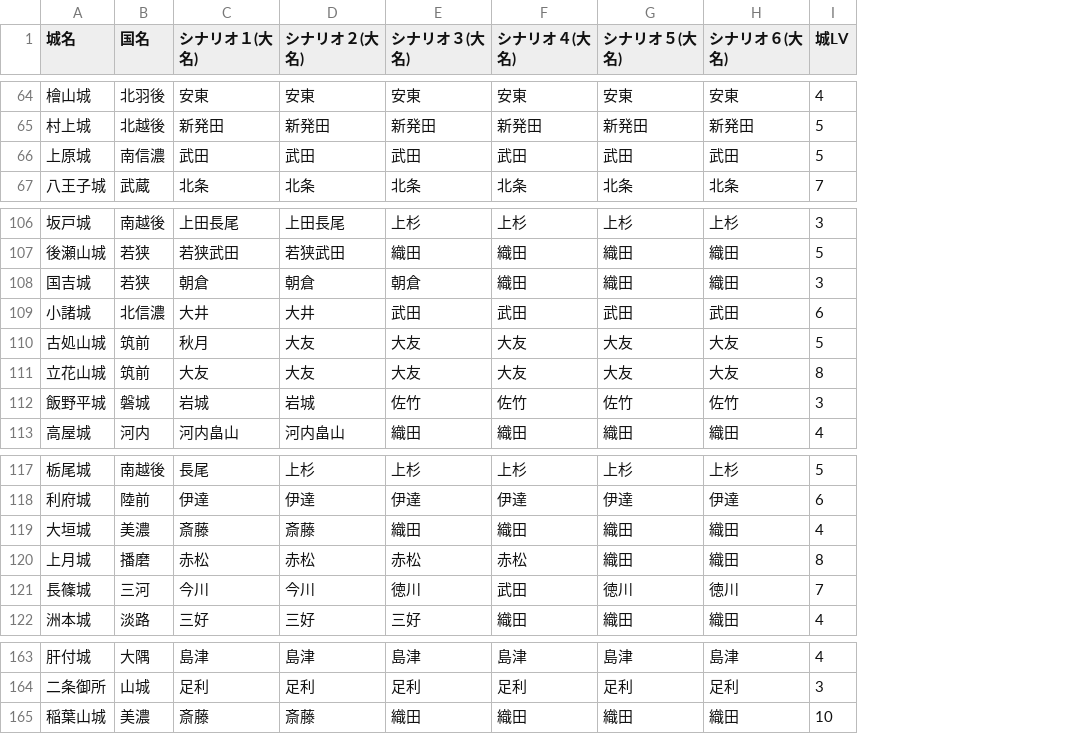
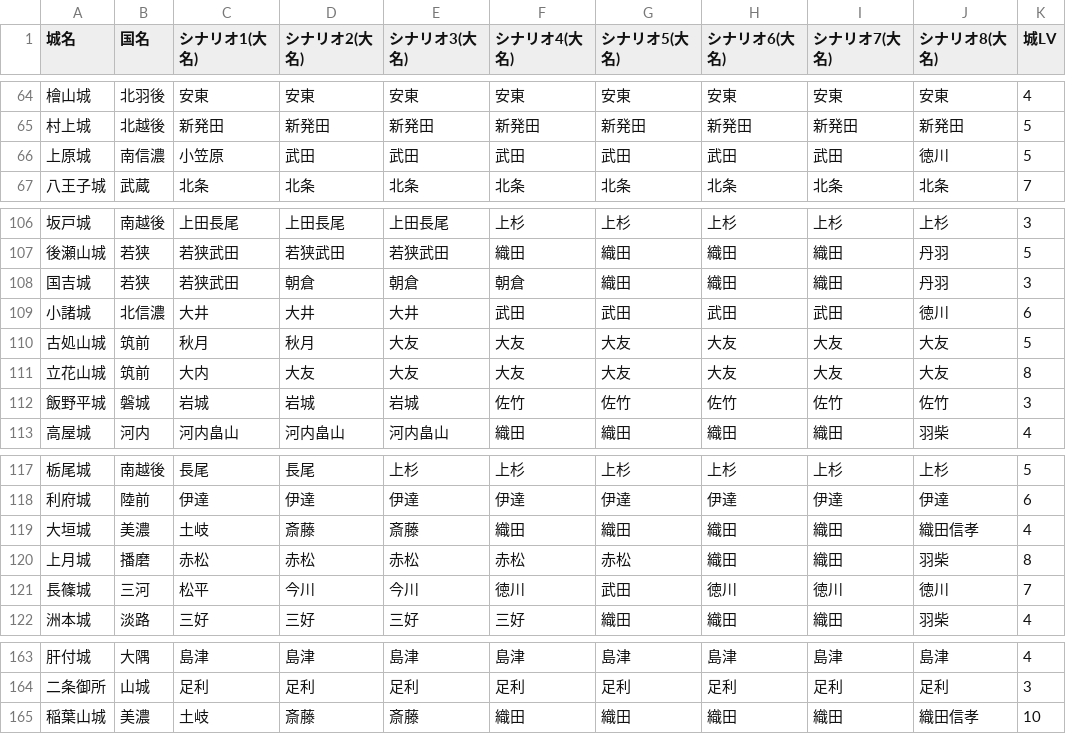
Before and after one commit to hifukasawa77-lgtm/main, a CSV file: siro_ichi.csv, drawn as a sheet; only a part is shown, gaps mark what is left out; addresses are those after the commit; the diff covers the shown part only; the diff names each change by its address in the sheet, - before the commit and + after, or states it on an @@ line.

```diff
--- a/siro_ichi.csv
+++ b/siro_ichi.csv
+column D (シナリオ2(大名)), rows 64-67: 安東 | 新発田 | 武田 | 北条; rows 106-113: 上田長尾 | 若狭武田 | 朝倉 | 大井 | 秋月 | 大友 | 岩城 | 河内畠山; rows 117-122: 長尾 | 伊達 | 斎藤 | 赤松 | 今川 | 三好; rows 163-165: 島津 | 足利 | 斎藤
+column J (シナリオ8(大名)), rows 64-67: 安東 | 新発田 | 徳川 | 北条; rows 106-113: 上杉 | 丹羽 | 丹羽 | 徳川 | 大友 | 大友 | 佐竹 | 羽柴; rows 117-122: 上杉 | 伊達 | 織田信孝 | 羽柴 | 徳川 | 羽柴; rows 163-165: 島津 | 足利 | 織田信孝
-C1: シナリオ１(大名)
+C1: シナリオ1(大名)
-E1: シナリオ２(大名)
+E1: シナリオ3(大名)
-F1: シナリオ３(大名)
+F1: シナリオ4(大名)
-G1: シナリオ４(大名)
+G1: シナリオ5(大名)
-H1: シナリオ５(大名)
+H1: シナリオ6(大名)
-I1: シナリオ６(大名)
+I1: シナリオ7(大名)
-C66 (シナリオ1(大名)): 武田
+C66 (シナリオ1(大名)): 小笠原
-C108 (シナリオ1(大名)): 朝倉
+C108 (シナリオ1(大名)): 若狭武田
-C111 (シナリオ1(大名)): 大友
+C111 (シナリオ1(大名)): 大内
-C119 (シナリオ1(大名)): 斎藤
+C119 (シナリオ1(大名)): 土岐
-C121 (シナリオ1(大名)): 今川
+C121 (シナリオ1(大名)): 松平
-C165 (シナリオ1(大名)): 斎藤
+C165 (シナリオ1(大名)): 土岐
```
Also changed, not shown: 5 edited cells elsewhere in this file, 2 other files.
